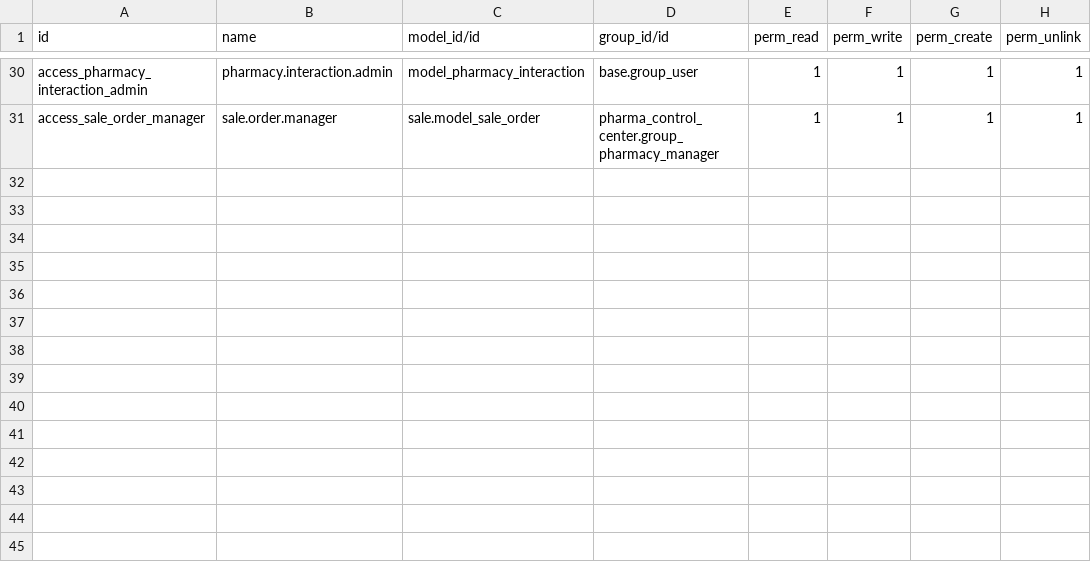
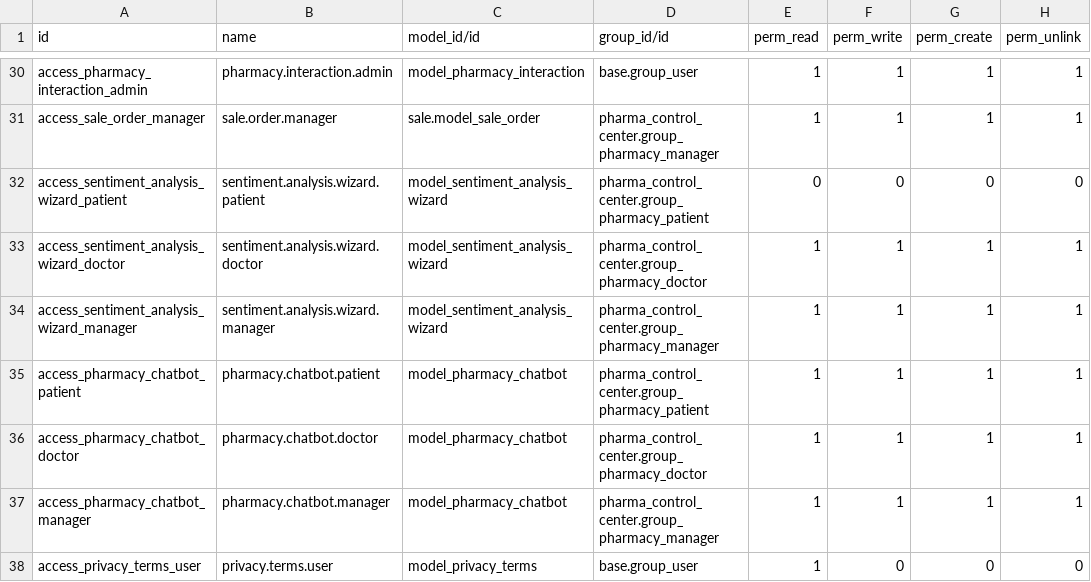
Before and after one commit to MuhammadQasimShabeer/odoo-tutorials, a CSV file: pharma_control_center/security/ir.model.access.csv, drawn as a sheet; only a part is shown, gaps mark what is left out; the diff names each change by its address in the sheet, - before the commit and + after, or states it on an @@ line.

Commit message:
Added AI assisstant features and Term of services.

```diff
--- a/pharma_control_center/security/ir.model.access.csv
+++ b/pharma_control_center/security/ir.model.access.csv
+row 32: access_sentiment_analysis_wizard_patient | sentiment.analysis.wizard.patient | model_sentiment_analysis_wizard | pharma_control_center.group_pharmacy_patient | 0 | 0 | 0 | 0
+row 33: access_sentiment_analysis_wizard_doctor | sentiment.analysis.wizard.doctor | model_sentiment_analysis_wizard | pharma_control_center.group_pharmacy_doctor | 1 | 1 | 1 | 1
+row 34: access_sentiment_analysis_wizard_manager | sentiment.analysis.wizard.manager | model_sentiment_analysis_wizard | pharma_control_center.group_pharmacy_manager | 1 | 1 | 1 | 1
+row 35: access_pharmacy_chatbot_patient | pharmacy.chatbot.patient | model_pharmacy_chatbot | pharma_control_center.group_pharmacy_patient | 1 | 1 | 1 | 1
+row 36: access_pharmacy_chatbot_doctor | pharmacy.chatbot.doctor | model_pharmacy_chatbot | pharma_control_center.group_pharmacy_doctor | 1 | 1 | 1 | 1
+row 37: access_pharmacy_chatbot_manager | pharmacy.chatbot.manager | model_pharmacy_chatbot | pharma_control_center.group_pharmacy_manager | 1 | 1 | 1 | 1
+row 38: access_privacy_terms_user | privacy.terms.user | model_privacy_terms | base.group_user | 1 | 0 | 0 | 0
```
Also changed, not shown: 13 other files.
